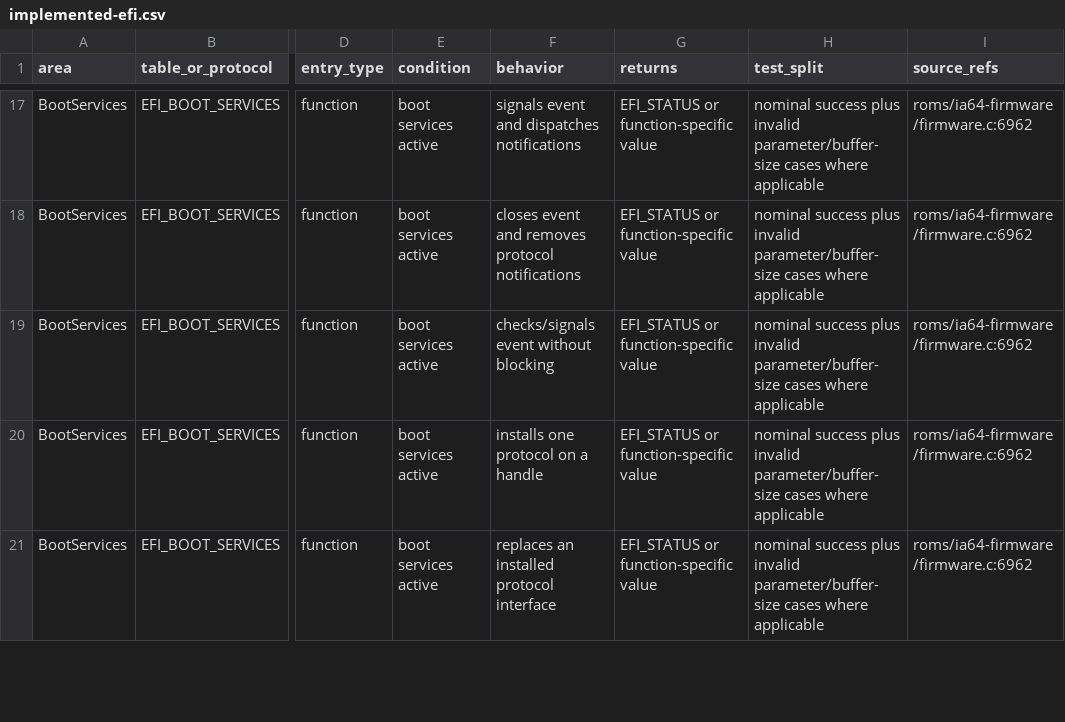
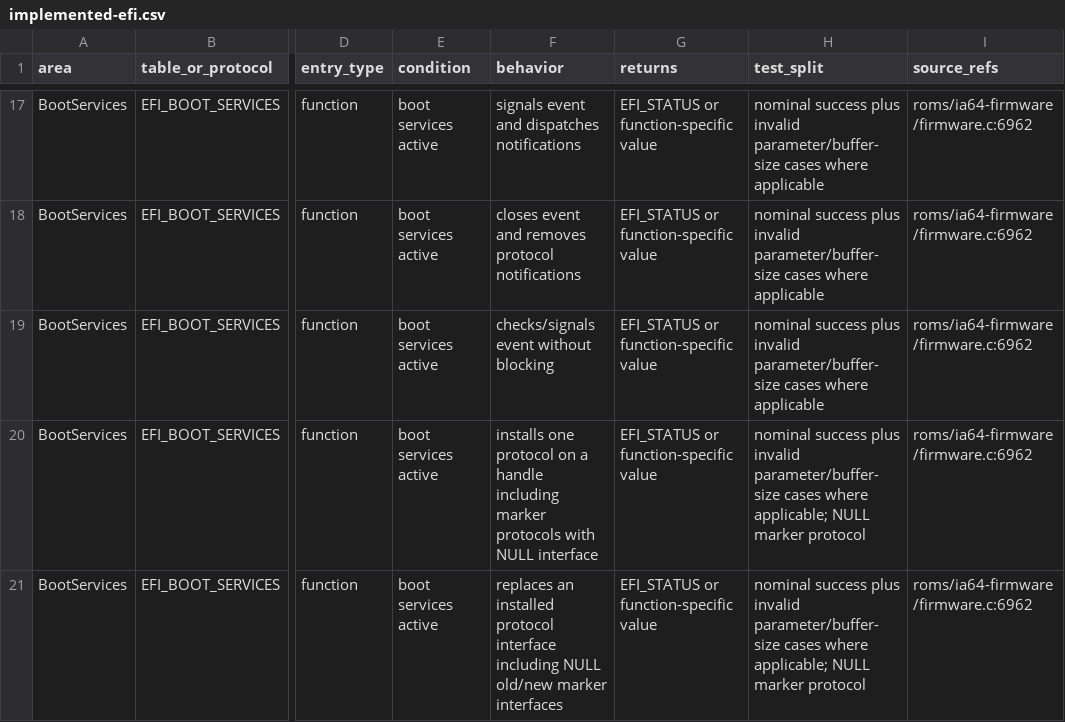
Before and after one commit to GenSayer/qemu-system-ia64, a CSV file: docs/ia64/implemented-efi.csv, drawn as a sheet; only a part is shown, gaps mark what is left out; the diff covers the shown part only; the diff names each change by its address in the sheet, - before the commit and + after, or states it on an @@ line.

Commit message:
Improve insturction decode/execution coverage and UEFI Runtime Services/Protocols, HCDP/ACPI tables, and add corresponding tests.

```diff
--- a/docs/ia64/implemented-efi.csv
+++ b/docs/ia64/implemented-efi.csv
-F20 (behavior): …a handle
+F20 (behavior): …a handle including marker protocols with NULL interface
-H20:H21 (test_split): …cases where applicable
+H20:H21 (test_split): …cases where applicable; NULL marker protocol
-F21 (behavior): …protocol interface
+F21 (behavior): …protocol interface including NULL old/new marker interfaces
```
Also changed, not shown: 10 edited cells elsewhere in this file, docs/ia64/implemented-acpi.csv, 15 other files.
